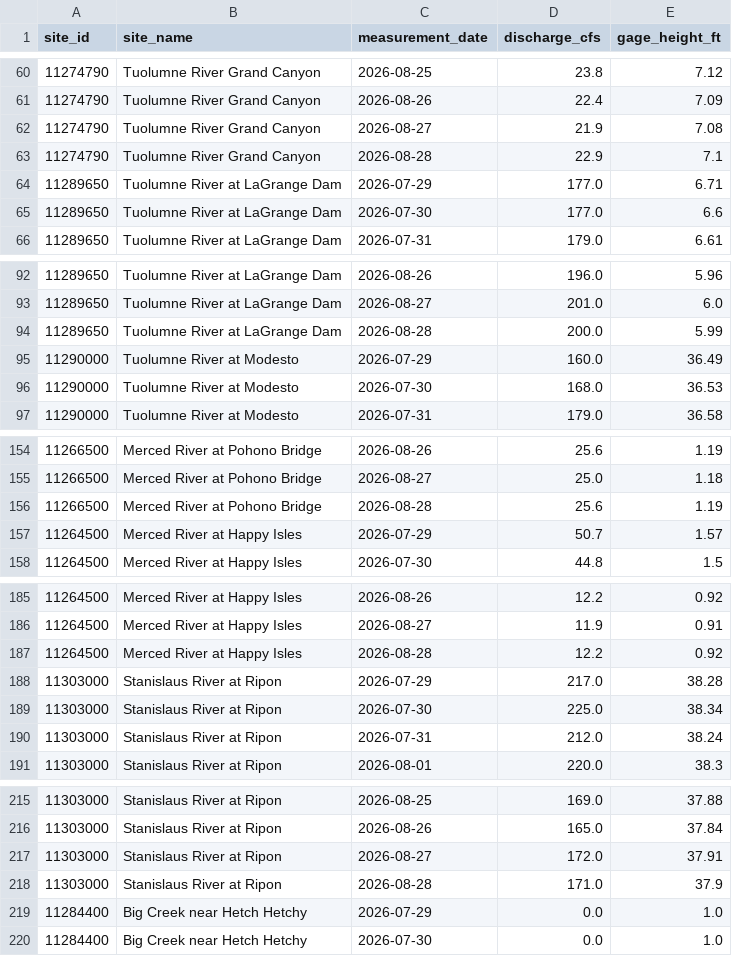
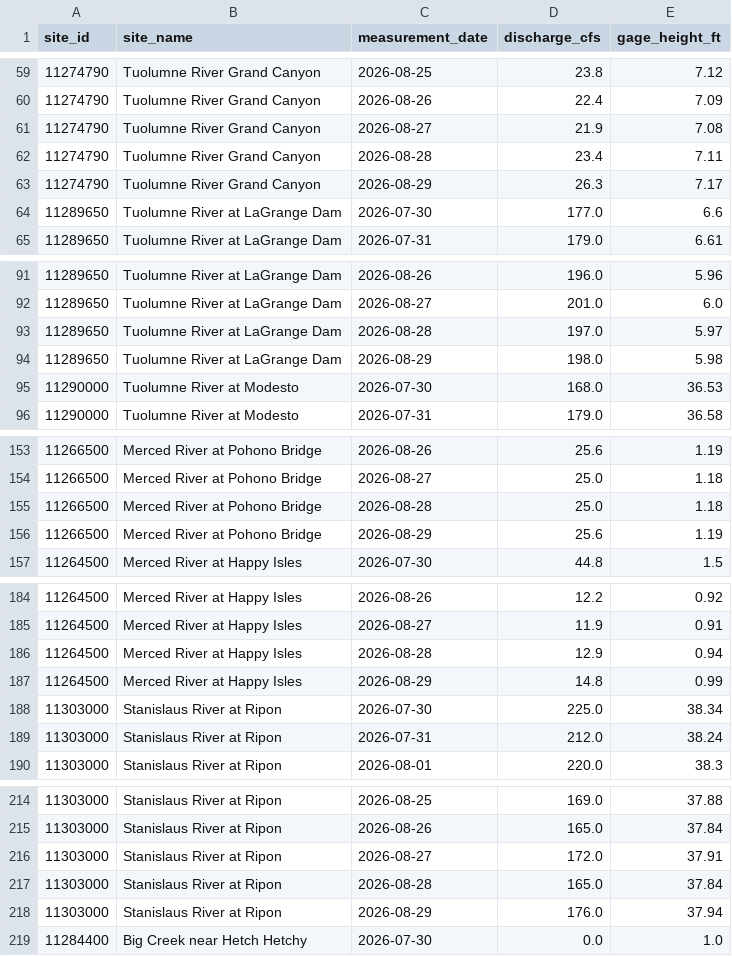
Before and after one commit to bdgroves/sierra-flow-cobol, a CSV file: streamflow.csv, drawn as a sheet; only a part is shown, gaps mark what is left out; the diff covers the shown part only.

```diff
--- a/streamflow.csv
+++ b/streamflow.csv
@@ -62,4 +61,4 @@ site_id,site_name,measurement_date,discharge_cfs,gage_height_ft
 11274790,Tuolumne River Grand Canyon,2026-08-27,21.9,7.08
-11274790,Tuolumne River Grand Canyon,2026-08-28,22.9,7.1
-11289650,Tuolumne River at LaGrange Dam,2026-07-29,177.0,6.71
+11274790,Tuolumne River Grand Canyon,2026-08-28,23.4,7.11
+11274790,Tuolumne River Grand Canyon,2026-08-29,26.3,7.17
 11289650,Tuolumne River at LaGrange Dam,2026-07-30,177.0,6.6
@@ -93,4 +92,4 @@ site_id,site_name,measurement_date,discharge_cfs,gage_height_ft
 11289650,Tuolumne River at LaGrange Dam,2026-08-27,201.0,6.0
-11289650,Tuolumne River at LaGrange Dam,2026-08-28,200.0,5.99
-11290000,Tuolumne River at Modesto,2026-07-29,160.0,36.49
+11289650,Tuolumne River at LaGrange Dam,2026-08-28,197.0,5.97
+11289650,Tuolumne River at LaGrange Dam,2026-08-29,198.0,5.98
 11290000,Tuolumne River at Modesto,2026-07-30,168.0,36.53
@@ -155,4 +154,4 @@ site_id,site_name,measurement_date,discharge_cfs,gage_height_ft
 11266500,Merced River at Pohono Bridge,2026-08-27,25.0,1.18
-11266500,Merced River at Pohono Bridge,2026-08-28,25.6,1.19
-11264500,Merced River at Happy Isles,2026-07-29,50.7,1.57
+11266500,Merced River at Pohono Bridge,2026-08-28,25.0,1.18
+11266500,Merced River at Pohono Bridge,2026-08-29,25.6,1.19
 11264500,Merced River at Happy Isles,2026-07-30,44.8,1.5
@@ -186,4 +185,4 @@ site_id,site_name,measurement_date,discharge_cfs,gage_height_ft
 11264500,Merced River at Happy Isles,2026-08-27,11.9,0.91
-11264500,Merced River at Happy Isles,2026-08-28,12.2,0.92
-11303000,Stanislaus River at Ripon,2026-07-29,217.0,38.28
+11264500,Merced River at Happy Isles,2026-08-28,12.9,0.94
+11264500,Merced River at Happy Isles,2026-08-29,14.8,0.99
 11303000,Stanislaus River at Ripon,2026-07-30,225.0,38.34
@@ -217,4 +216,4 @@ site_id,site_name,measurement_date,discharge_cfs,gage_height_ft
 11303000,Stanislaus River at Ripon,2026-08-27,172.0,37.91
-11303000,Stanislaus River at Ripon,2026-08-28,171.0,37.9
-11284400,Big Creek near Hetch Hetchy,2026-07-29,0.0,1.0
+11303000,Stanislaus River at Ripon,2026-08-28,165.0,37.84
+11303000,Stanislaus River at Ripon,2026-08-29,176.0,37.94
 11284400,Big Creek near Hetch Hetchy,2026-07-30,0.0,1.0
```
Also changed, not shown: 3 added rows, 3 removed rows and 1 edited cell elsewhere in this file, 1 other file.
